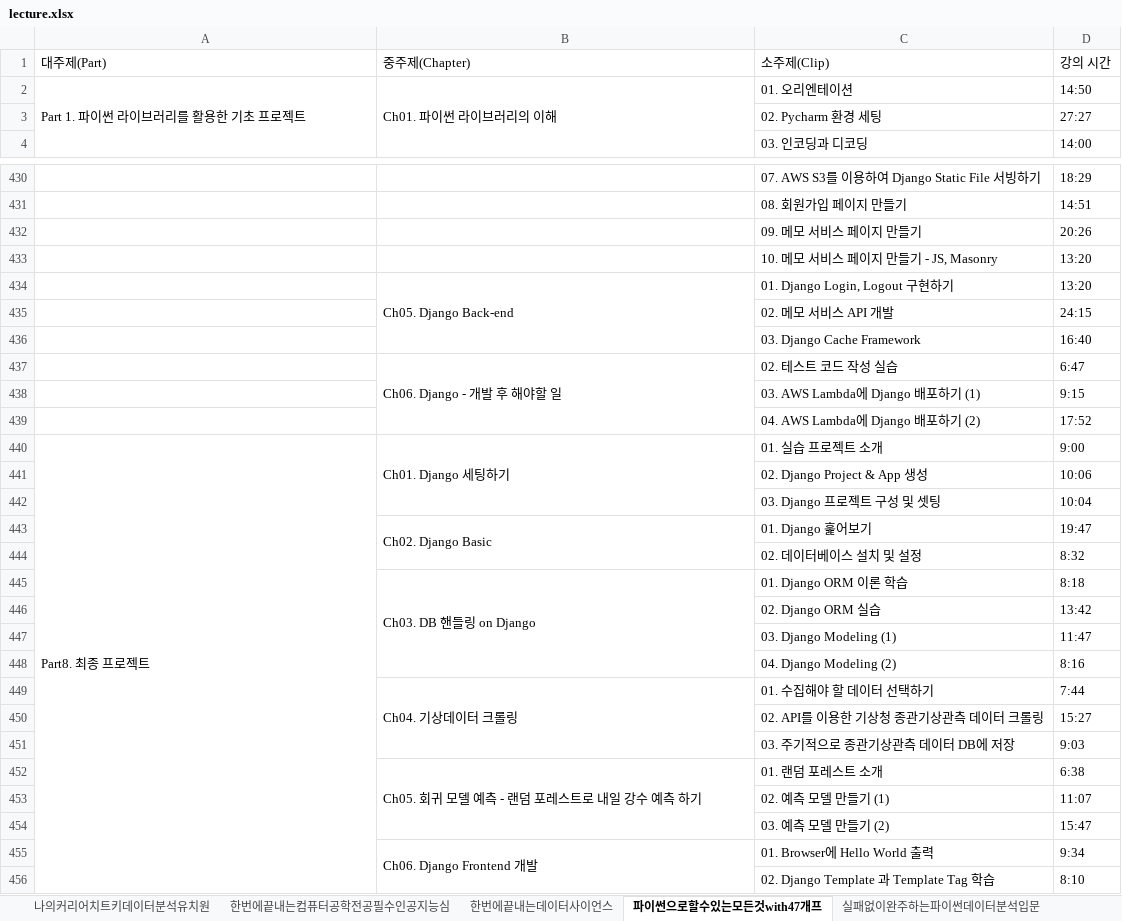
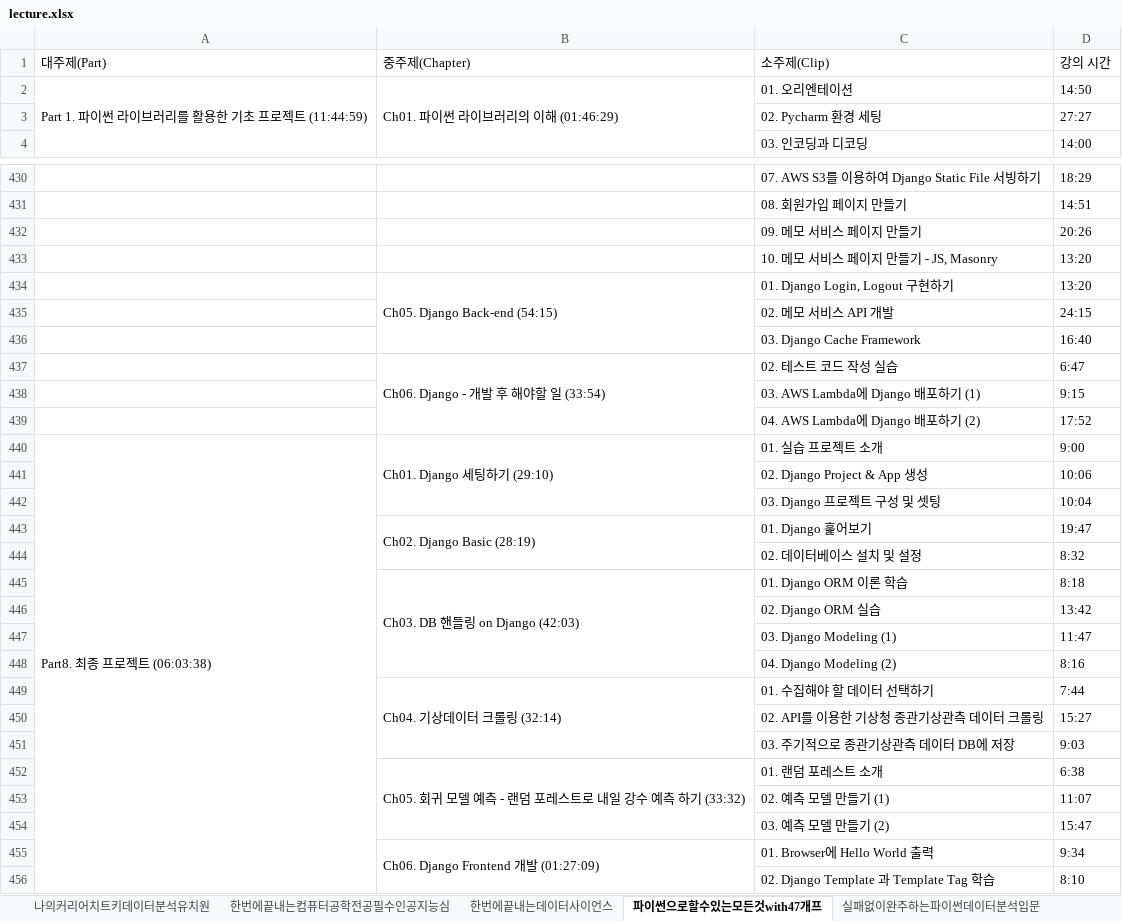
Before and after one commit to sajacaros/kdt_lecture_crawling, an Excel workbook: lecture.xlsx, sheet 파이썬으로할수있는모든것with47개프, drawn as a sheet; only a part is shown, gaps mark what is left out; values as stored, in another font and other column widths than the file's, no borders; the diff covers the shown part only; the diff names each change by its address in the sheet, - before the commit and + after, or states it on an @@ line.

```diff
--- a/lecture.xlsx (sheet 파이썬으로할수있는모든것with47개프)
+++ b/lecture.xlsx (sheet 파이썬으로할수있는모든것with47개프)
-A2 (대주제(Part)): Part 1. 파이썬 라이브러리를 활용한 기초 프로젝트
+A2 (대주제(Part)): Part 1. 파이썬 라이브러리를 활용한 기초 프로젝트 (11:44:59)
-B2 (중주제(Chapter)): Ch01. 파이썬 라이브러리의 이해
+B2 (중주제(Chapter)): Ch01. 파이썬 라이브러리의 이해 (01:46:29)
-B434 (중주제(Chapter)): Ch05. Django Back-end
+B434 (중주제(Chapter)): Ch05. Django Back-end (54:15)
-B437 (중주제(Chapter)): Ch06. Django - 개발 후 해야할 일
+B437 (중주제(Chapter)): Ch06. Django - 개발 후 해야할 일 (33:54)
-A440 (대주제(Part)): Part8. 최종 프로젝트
+A440 (대주제(Part)): Part8. 최종 프로젝트 (06:03:38)
-B440 (중주제(Chapter)): Ch01. Django 세팅하기
+B440 (중주제(Chapter)): Ch01. Django 세팅하기 (29:10)
-B443 (중주제(Chapter)): Ch02. Django Basic
+B443 (중주제(Chapter)): Ch02. Django Basic (28:19)
-B445 (중주제(Chapter)): Ch03. DB 핸들링 on Django
+B445 (중주제(Chapter)): Ch03. DB 핸들링 on Django (42:03)
-B449 (중주제(Chapter)): Ch04. 기상데이터 크롤링
+B449 (중주제(Chapter)): Ch04. 기상데이터 크롤링 (32:14)
-B452 (중주제(Chapter)): Ch05. 회귀 모델 예측 - 랜덤 포레스트로 내일 강수 예측 하기
+B452 (중주제(Chapter)): Ch05. 회귀 모델 예측 - 랜덤 포레스트로 내일 강수 예측 하기 (33:32)
-B455 (중주제(Chapter)): Ch06. Django Frontend 개발
+B455 (중주제(Chapter)): Ch06. Django Frontend 개발 (01:27:09)
```
Also changed, not shown: 89 edited cells elsewhere in this sheet, sheet 한번에끝내는컴퓨터공학전공필수인공지능심, sheet 한번에끝내는파이썬웹개발, sheet 한번에끝내는AWS기반아키텍처설계와De, sheet 한번에끝내는퀀트실무, sheet SparkElasticStack을활용, sheet 딥러닝머신러닝을활용한시계열데이터분석, 7 more sheets.
